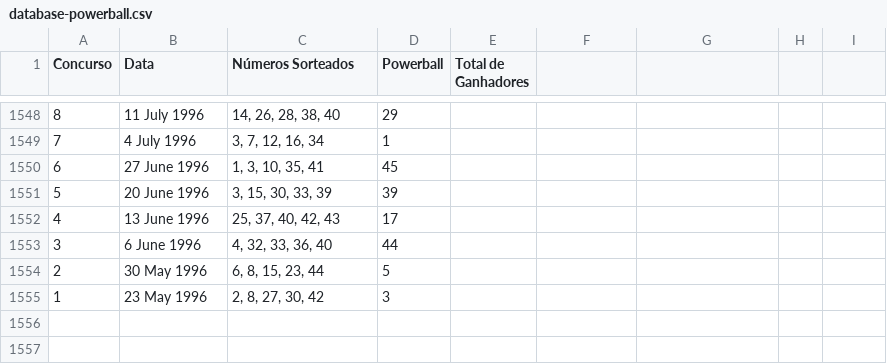
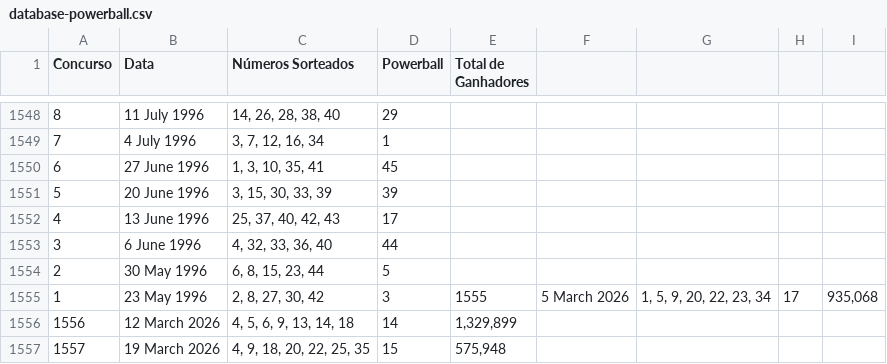
Before and after one commit to PowerPredictaAI/powerlottoau, a CSV file: public/database-powerball.csv, drawn as a sheet; only a part is shown, gaps mark what is left out.

```diff
--- a/public/database-powerball.csv
+++ b/public/database-powerball.csv
@@ -1554,2 +1554,4 @@ Concurso;Data;Números Sorteados;Powerball;Total de Ganhadores
 2;30 May 1996;6, 8, 15, 23, 44;5;
-1;23 May 1996;2, 8, 27, 30, 42;3;
+1;23 May 1996;2, 8, 27, 30, 42;3;1555;5 March 2026;1, 5, 9, 20, 22, 23, 34;17;935,068
+1556;12 March 2026;4, 5, 6, 9, 13, 14, 18;14;1,329,899
+1557;19 March 2026;4, 9, 18, 20, 22, 25, 35;15;575,948
```
Also changed, not shown: public/database-ozlotto.csv, public/database-saturday-lotto.csv.
